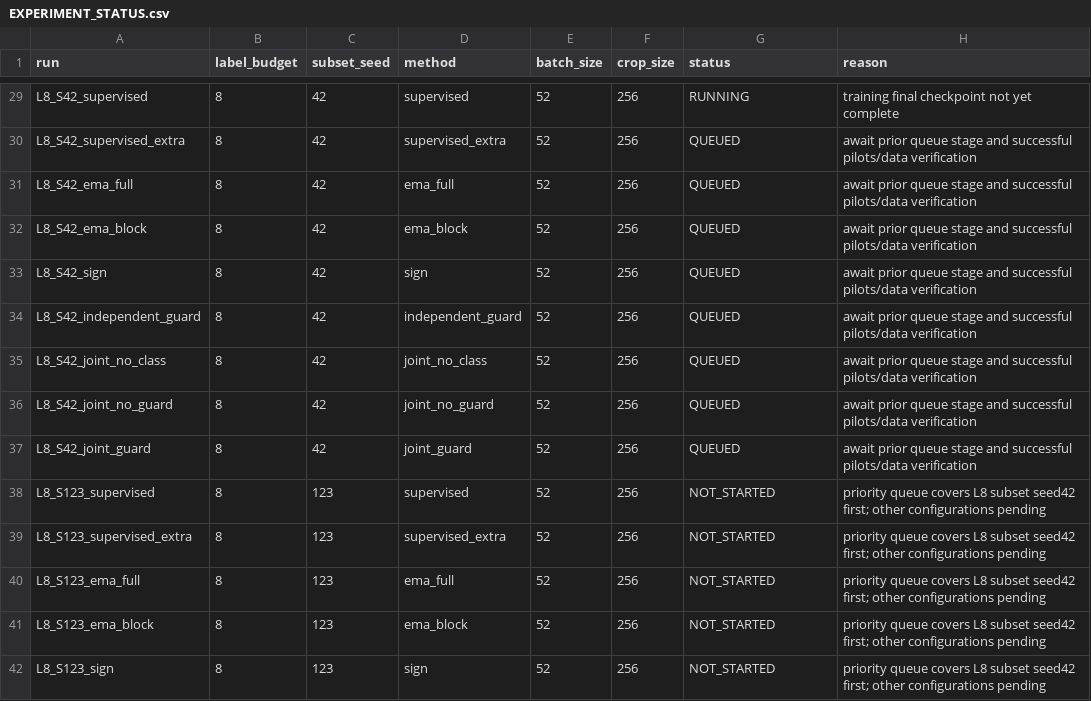
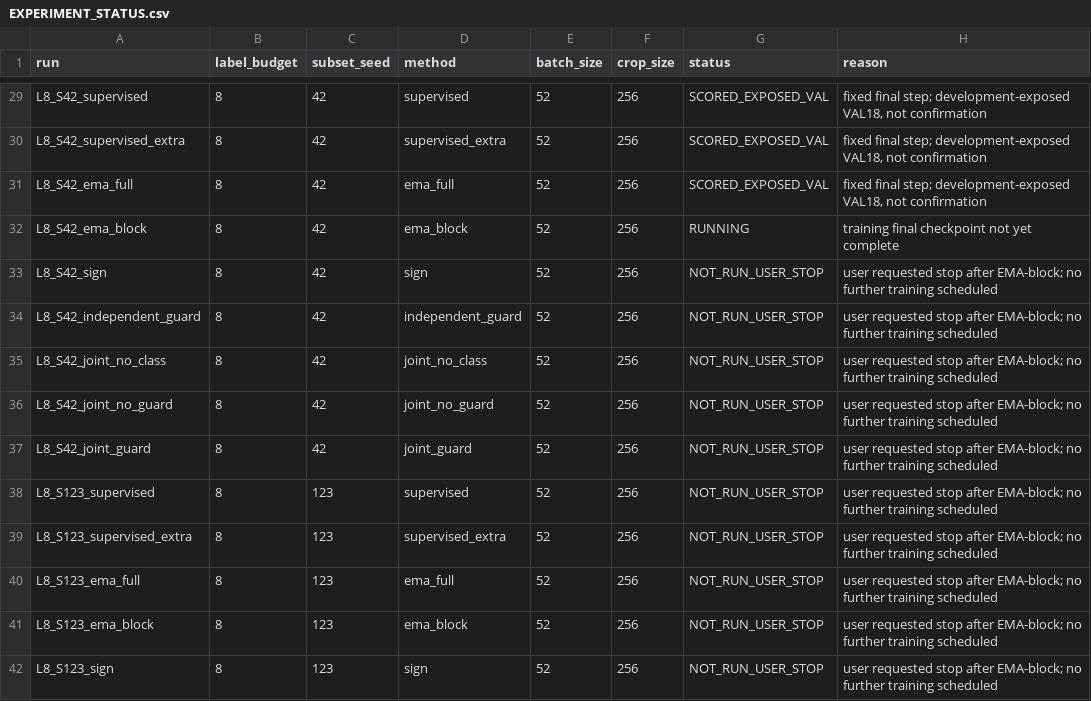
Before and after one commit to QuocKhanhLuong/Self-Audit, a CSV file: results/EXPERIMENT_STATUS.csv, drawn as a sheet; only a part is shown, gaps mark what is left out; the diff covers the shown part only; the diff names each change by its address in the sheet, - before the commit and + after, or states it on an @@ line.

```diff
--- a/results/EXPERIMENT_STATUS.csv
+++ b/results/EXPERIMENT_STATUS.csv
-G29 (status): RUNNING
+G29 (status): SCORED_EXPOSED_VAL
-H29 (reason): training final checkpoint not yet complete
+H29 (reason): fixed final step; development-exposed VAL18, not confirmation
-G30:G31 (status): QUEUED
+G30:G31 (status): SCORED_EXPOSED_VAL
-H30:H31 (reason): await prior queue stage and successful pilots/data verification
+H30:H31 (reason): fixed final step; development-exposed VAL18, not confirmation
-G32 (status): QUEUED
+G32 (status): RUNNING
-H32 (reason): await prior queue stage and successful pilots/data verification
+H32 (reason): training final checkpoint not yet complete
-G33:G37 (status): QUEUED
+G33:G37 (status): NOT_RUN_USER_STOP
-H33:H37 (reason): await prior queue stage and successful pilots/data verification
+H33:H37 (reason): user requested stop after EMA-block; no further training scheduled
-G38:G42 (status): NOT_STARTED
+G38:G42 (status): NOT_RUN_USER_STOP
-H38:H42 (reason): priority queue covers L8 subset seed42 first; other configurations pending
+H38:H42 (reason): user requested stop after EMA-block; no further training scheduled
```
Also changed, not shown: 134 edited cells elsewhere in this file, results/RESULTS_ABLATION.csv, 44 other files.
